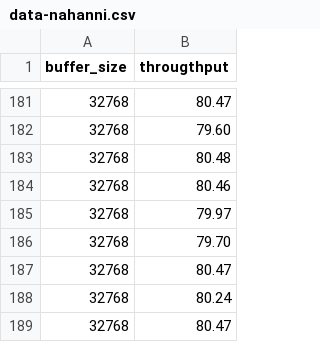
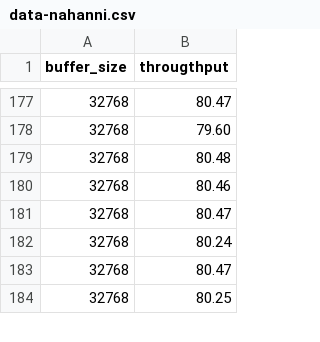
Before and after one commit to abenbachir/dorsal, a CSV file: interVM-benchmark/data-nahanni.csv, drawn as a sheet; only a part is shown, gaps mark what is left out; the shorter side is filled out with more unchanged rows; the diff covers the shown part only.

```diff
--- a/interVM-benchmark/data-nahanni.csv
+++ b/interVM-benchmark/data-nahanni.csv
@@ -184,4 +180,2 @@ buffer_size, througthput
 32768,80.46
-32768,79.97
-32768,79.70
 32768,80.47
```
Also changed, not shown: 2 added rows, 13 removed rows and 6 edited cells elsewhere in this file, interVM-benchmark/data-hypercall.csv, interVM-benchmark/data-virtio.csv, 2 other files.
